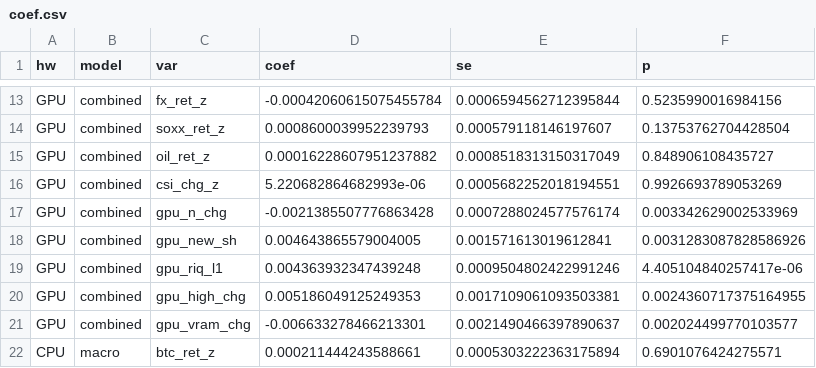
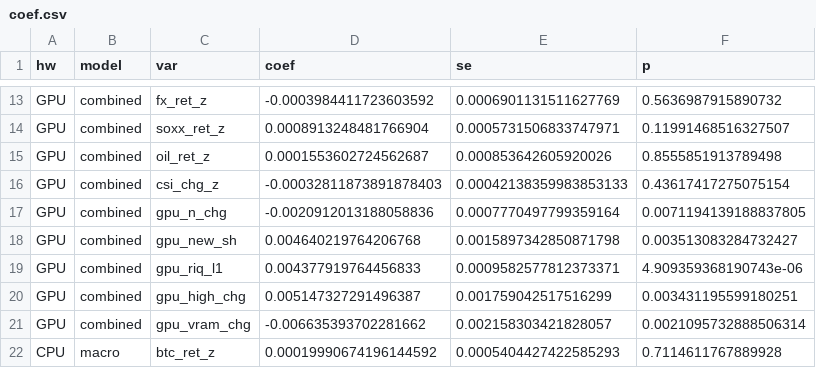
Before and after one commit to sihunjo-cell/2026_01_IEstat, a CSV file: outputs/hypo3_final/coef.csv, drawn as a sheet; only a part is shown, gaps mark what is left out; the diff covers the shown part only; the diff names each change by its address in the sheet, - before the commit and + after, or states it on an @@ line.

```diff
--- a/outputs/hypo3_final/coef.csv
+++ b/outputs/hypo3_final/coef.csv
-D13 (coef): -0.00042060615075455784
+D13 (coef): -0.0003984411723603592
-E13 (se): 0.0006594562712395844
+E13 (se): 0.0006901131511627769
-F13 (p): 0.5235990016984156
+F13 (p): 0.5636987915890732
-D14 (coef): 0.0008600039952239793
+D14 (coef): 0.0008913248481766904
-E14 (se): 0.000579118146197607
+E14 (se): 0.0005731506833747971
-F14 (p): 0.13753762704428504
+F14 (p): 0.11991468516327507
-D15 (coef): 0.00016228607951237882
+D15 (coef): 0.0001553602724562687
-E15 (se): 0.0008518313150317049
+E15 (se): 0.000853642605920026
-F15 (p): 0.848906108435727
+F15 (p): 0.8555851913789498
-D16 (coef): 5.220682864682993e-06
+D16 (coef): -0.00032811873891878403
-E16 (se): 0.0005682252018194551
+E16 (se): 0.00042138359983853133
-F16 (p): 0.9926693789053269
+F16 (p): 0.43617417275075154
-D17 (coef): -0.0021385507776863428
+D17 (coef): -0.0020912013188058836
-E17 (se): 0.0007288024577576174
+E17 (se): 0.0007770497799359164
-F17 (p): 0.003342629002533969
+F17 (p): 0.0071194139188837805
-D18 (coef): 0.004643865579004005
+D18 (coef): 0.004640219764206768
-E18 (se): 0.001571613019612841
+E18 (se): 0.0015897342850871798
-F18 (p): 0.0031283087828586926
+F18 (p): 0.003513083284732427
-D19 (coef): 0.004363932347439248
+D19 (coef): 0.004377919764456833
-E19 (se): 0.0009504802422991246
+E19 (se): 0.0009582577812373371
-F19 (p): 4.405104840257417e-06
+F19 (p): 4.909359368190743e-06
-D20 (coef): 0.005186049125249353
+D20 (coef): 0.005147327291496387
-E20 (se): 0.0017109061093503381
+E20 (se): 0.001759042517516299
-F20 (p): 0.0024360717375164955
+F20 (p): 0.003431195599180251
-D21 (coef): -0.006633278466213301
+D21 (coef): -0.006635393702281662
-E21 (se): 0.0021490466397890637
+E21 (se): 0.002158303421828057
-F21 (p): 0.002024499770103577
+F21 (p): 0.0021095732888506314
-D22 (coef): 0.000211444243588661
+D22 (coef): 0.00019990674196144592
-E22 (se): 0.0005303222363175894
+E22 (se): 0.0005404427422585293
-F22 (p): 0.6901076424275571
+F22 (p): 0.7114611767889928
```
Also changed, not shown: 143 edited cells elsewhere in this file, outputs/hypo3_final/model.csv, outputs/hypo3_final/reg.csv, 33 other files.
